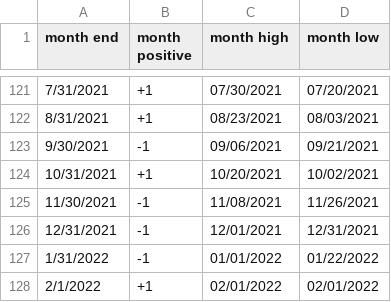
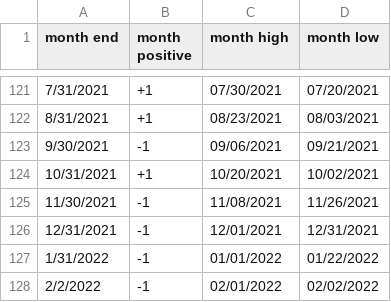
Before and after one commit to rhodey/dogecoin-lunar-investigation, a CSV file: assets/months-btc.csv, drawn as a sheet; only a part is shown, gaps mark what is left out.

Commit message:
update dataset.

```diff
--- a/assets/months-btc.csv
+++ b/assets/months-btc.csv
@@ -127,2 +127,2 @@ month end, month positive, month high, month low
 1/31/2022, -1, 01/01/2022, 01/22/2022
-2/1/2022, +1, 02/01/2022, 02/01/2022
+2/2/2022, -1, 02/01/2022, 02/02/2022
```
Also changed, not shown: assets/months-doge.csv, assets/months-eth.csv.
